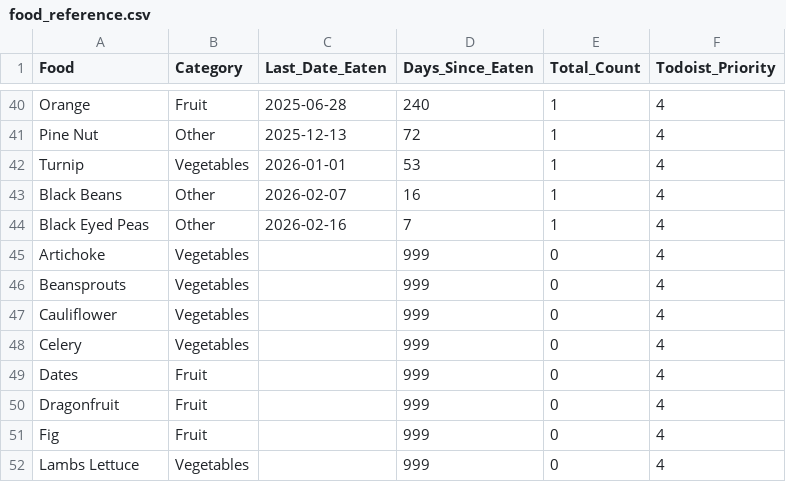
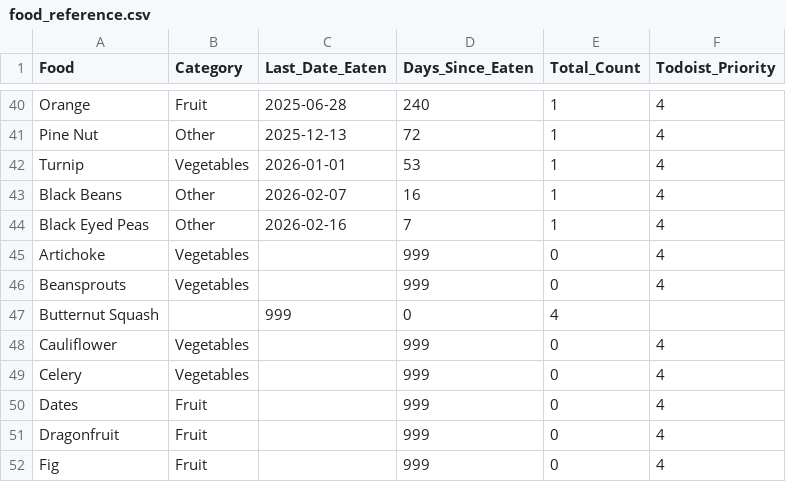
Before and after one commit to JevonDaffyd/python-food-tracker, a CSV file: food_reference.csv, drawn as a sheet; only a part is shown, gaps mark what is left out; the shorter side is filled out with more unchanged rows; the diff names each change by its address in the sheet, - before the commit and + after, or states it on an @@ line.

Commit message:
Add butternut squash

```diff
--- a/food_reference.csv
+++ b/food_reference.csv
+row 47: Butternut Squash |  | 999 | 0 | 4
```
